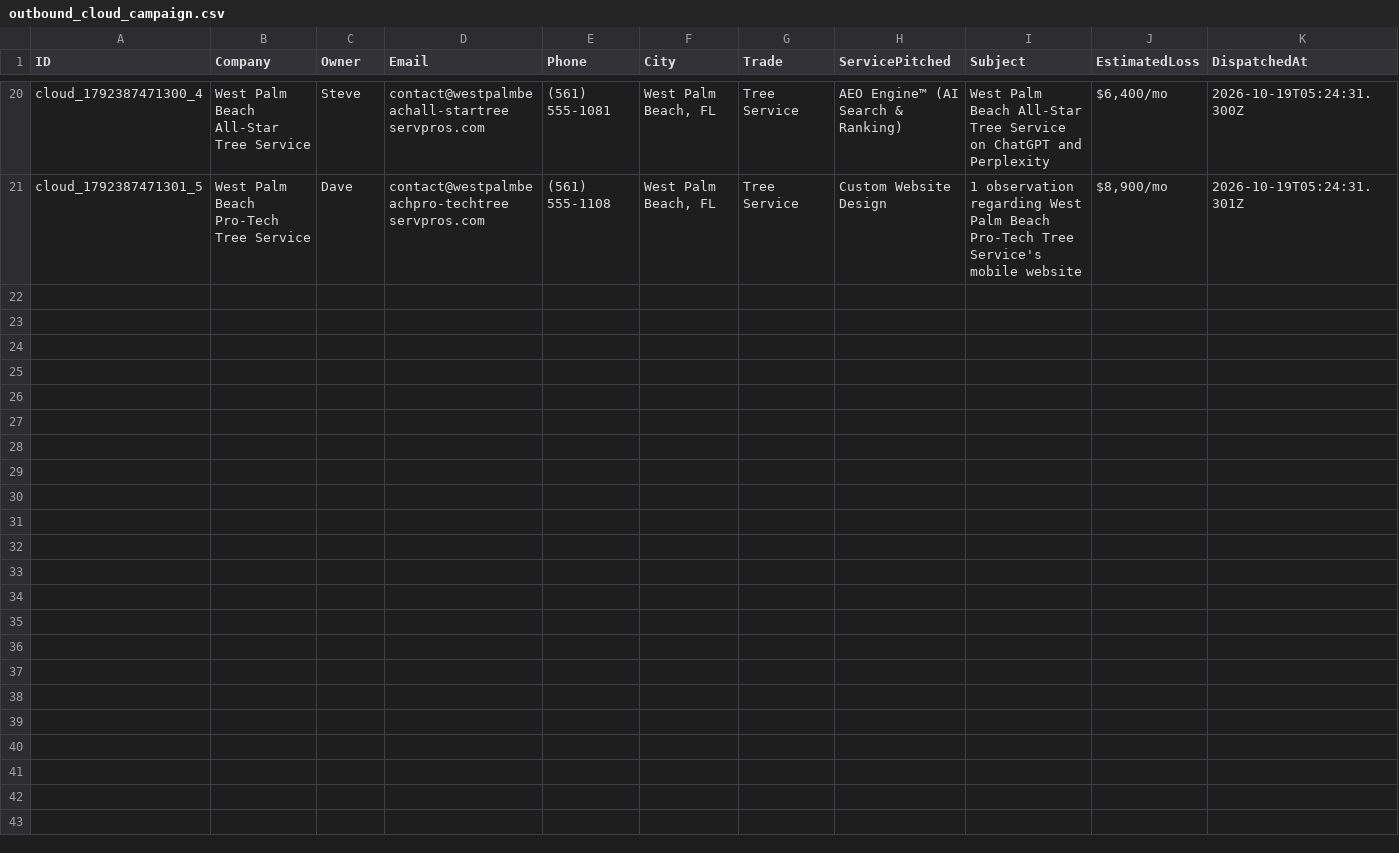
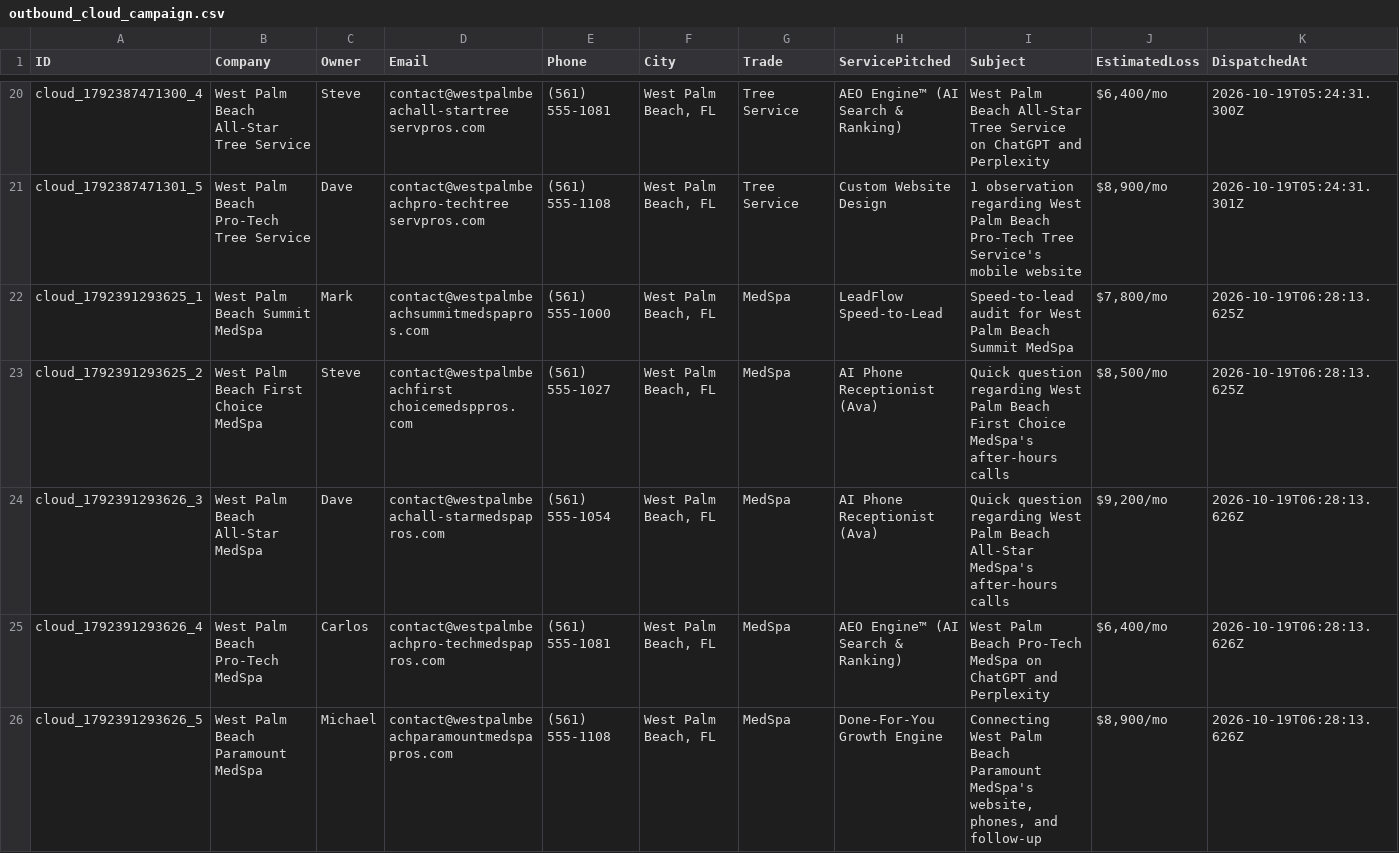
Before and after one commit to hluke2057-hub/Vantorxsolutions, a CSV file: data/outbound_cloud_campaign.csv, drawn as a sheet; only a part is shown, gaps mark what is left out.

Commit message:
chore(cloud-autopilot): 24/7 autonomous dispatch cycle completed [skip ci]

```diff
--- a/data/outbound_cloud_campaign.csv
+++ b/data/outbound_cloud_campaign.csv
@@ -21 +21,6 @@ ID,Company,Owner,Email,Phone,City,Trade,ServicePitched,Subject,EstimatedLoss,Dis
 "cloud_1792387471301_5","West Palm Beach Pro-Tech Tree Service","Dave","contact@westpalmbeachpro-techtree servpros.com","(561) 555-1108","West Palm Beach, FL","Tree Service","Custom Website Design","1 observation regarding West Palm Beach Pro-Tech Tree Service's mobile website","$8,900/mo","2026-10-19T05:24:31.301Z"
+"cloud_1792391293625_1","West Palm Beach Summit MedSpa","Mark","contact@westpalmbeachsummitmedspapros.com","(561) 555-1000","West Palm Beach, FL","MedSpa","LeadFlow Speed-to-Lead","Speed-to-lead audit for West Palm Beach Summit MedSpa","$7,800/mo","2026-10-19T06:28:13.625Z"
+"cloud_1792391293625_2","West Palm Beach First Choice MedSpa","Steve","contact@westpalmbeachfirst choicemedsppros.com","(561) 555-1027","West Palm Beach, FL","MedSpa","AI Phone Receptionist (Ava)","Quick question regarding West Palm Beach First Choice MedSpa's after-hours calls","$8,500/mo","2026-10-19T06:28:13.625Z"
+"cloud_1792391293626_3","West Palm Beach All-Star MedSpa","Dave","contact@westpalmbeachall-starmedspapros.com","(561) 555-1054","West Palm Beach, FL","MedSpa","AI Phone Receptionist (Ava)","Quick question regarding West Palm Beach All-Star MedSpa's after-hours calls","$9,200/mo","2026-10-19T06:28:13.626Z"
+"cloud_1792391293626_4","West Palm Beach Pro-Tech MedSpa","Carlos","contact@westpalmbeachpro-techmedspapros.com","(561) 555-1081","West Palm Beach, FL","MedSpa","AEO Engine™ (AI Search & Ranking)","West Palm Beach Pro-Tech MedSpa on ChatGPT and Perplexity","$6,400/mo","2026-10-19T06:28:13.626Z"
+"cloud_1792391293626_5","West Palm Beach Paramount MedSpa","Michael","contact@westpalmbeachparamountmedspapros.com","(561) 555-1108","West Palm Beach, FL","MedSpa","Done-For-You Growth Engine","Connecting West Palm Beach Paramount MedSpa's website, phones, and follow-up","$8,900/mo","2026-10-19T06:28:13.626Z"
```
Also changed, not shown: 2 other files.
